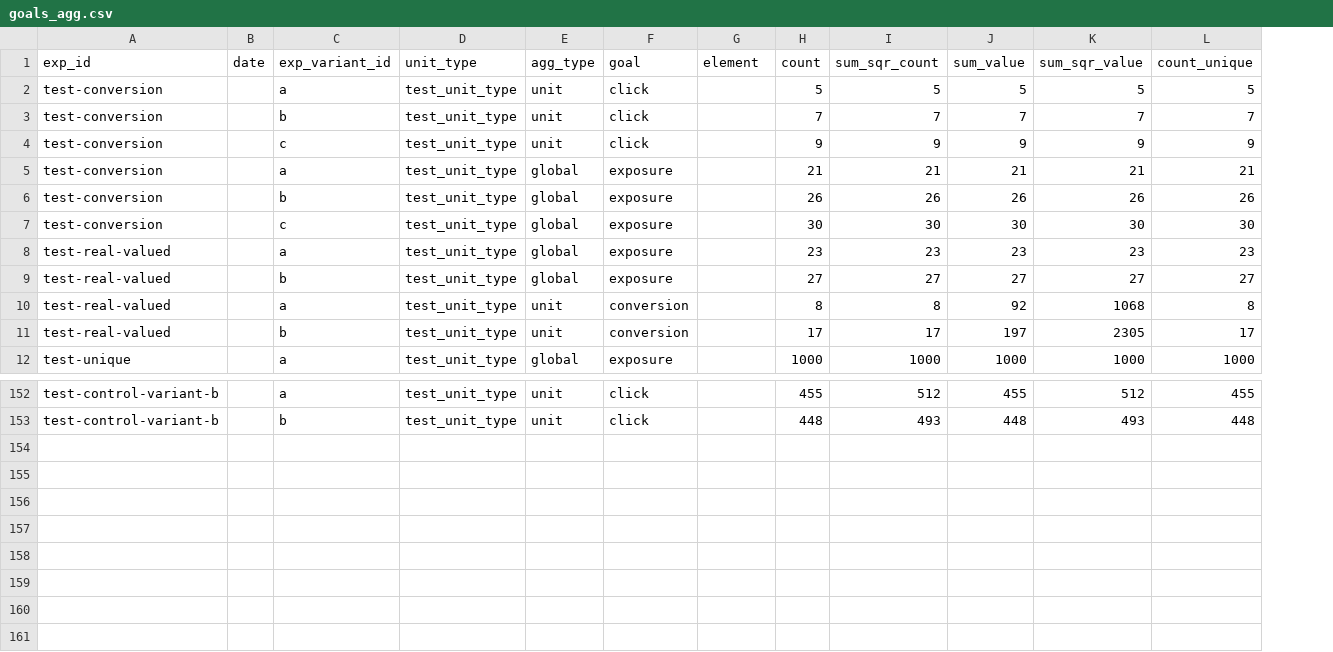
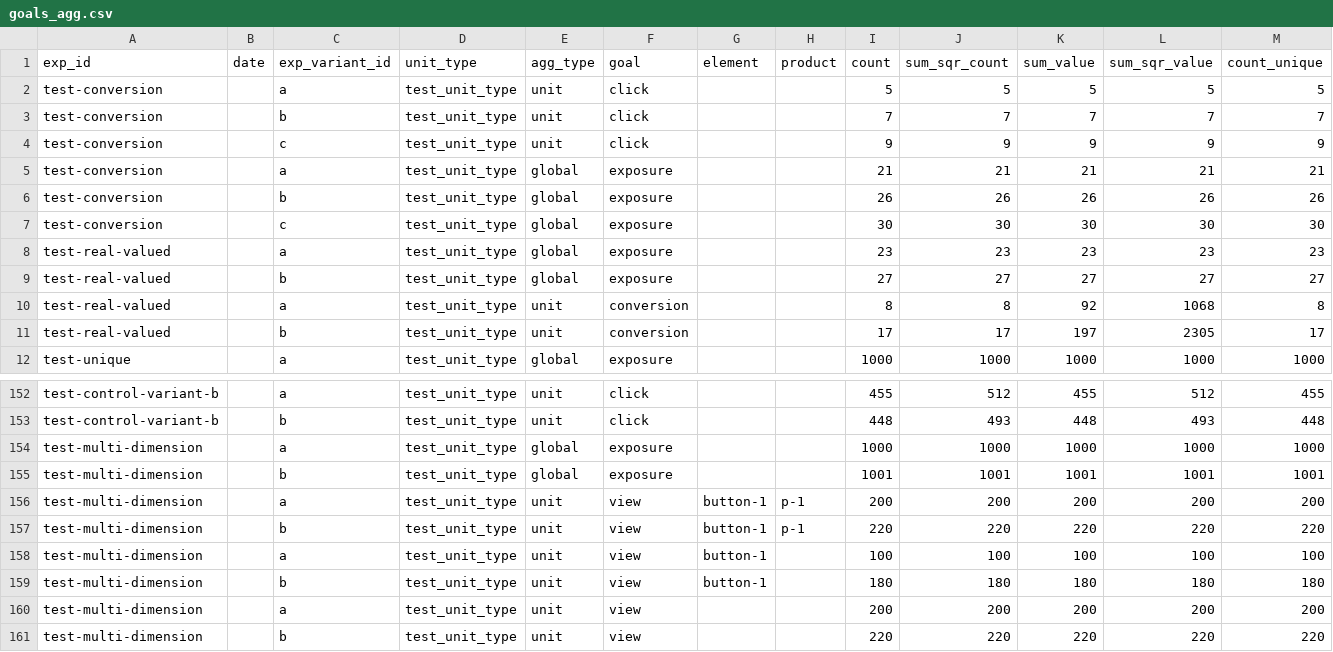
Before and after one commit to avast/ep-stats, a CSV file: src/epstats/toolkit/testing/resources/goals_agg.csv, drawn as a sheet; only a part is shown, gaps mark what is left out; the diff names each change by its address in the sheet, - before the commit and + after, or states it on an @@ line.

Commit message:
multi-dimension test

```diff
--- a/src/epstats/toolkit/testing/resources/goals_agg.csv
+++ b/src/epstats/toolkit/testing/resources/goals_agg.csv
+column H (product), empty
+row 154: test-multi-dimension |  | a | test_unit_type | global | exposure |  |  | 1000 | 1000 | 1000 | 1000 | 1000
+row 155: test-multi-dimension |  | b | test_unit_type | global | exposure |  |  | 1001 | 1001 | 1001 | 1001 | 1001
+row 156: test-multi-dimension |  | a | test_unit_type | unit | view | button-1 | p-1 | 200 | 200 | 200 | 200 | 200
+row 157: test-multi-dimension |  | b | test_unit_type | unit | view | button-1 | p-1 | 220 | 220 | 220 | 220 | 220
+row 158: test-multi-dimension |  | a | test_unit_type | unit | view | button-1 |  | 100 | 100 | 100 | 100 | 100
+row 159: test-multi-dimension |  | b | test_unit_type | unit | view | button-1 |  | 180 | 180 | 180 | 180 | 180
+row 160: test-multi-dimension |  | a | test_unit_type | unit | view |  |  | 200 | 200 | 200 | 200 | 200
+row 161: test-multi-dimension |  | b | test_unit_type | unit | view |  |  | 220 | 220 | 220 | 220 | 220
```
Also changed, not shown: 4 other files.
